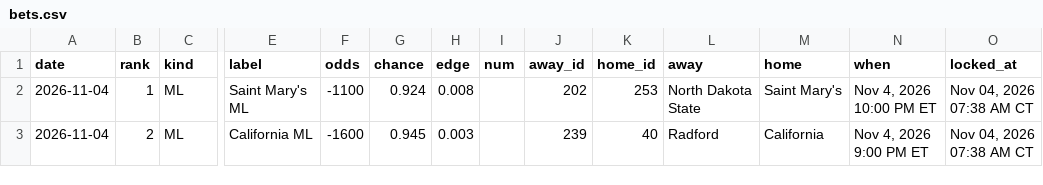
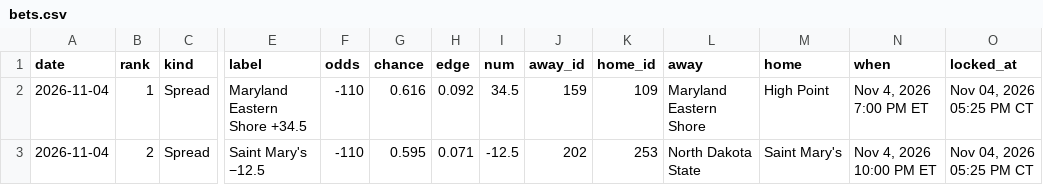
Before and after one commit to golfer1989/Bball-Draft, a CSV file: data/bets.csv, drawn as a sheet; only a part is shown, gaps mark what is left out; the diff covers the shown part only; the diff names each change by its address in the sheet, - before the commit and + after, or states it on an @@ line.

```diff
--- a/data/bets.csv
+++ b/data/bets.csv
-C2:C3 (kind): ML
+C2:C3 (kind): Spread
-E2 (label): Saint Mary's ML
+E2 (label): Maryland Eastern Shore +34.5
-F2 (odds): -1100
+F2 (odds): -110
-G2 (chance): 0.924
+G2 (chance): 0.616
-H2 (edge): 0.008
+H2 (edge): 0.092
-I2 (num): (empty)
+I2 (num): 34.5
-J2 (away_id): 202
+J2 (away_id): 159
-K2 (home_id): 253
+K2 (home_id): 109
-L2 (away): North Dakota State
+L2 (away): Maryland Eastern Shore
-M2 (home): Saint Mary's
+M2 (home): High Point
-N2 (when): Nov 4, 2026 10:00 PM ET
+N2 (when): Nov 4, 2026 7:00 PM ET
-O2:O3 (locked_at): Nov 04, 2026 07:38 AM CT
+O2:O3 (locked_at): Nov 04, 2026 05:25 PM CT
-E3 (label): California ML
+E3 (label): Saint Mary's −12.5
-F3 (odds): -1600
+F3 (odds): -110
-G3 (chance): 0.945
+G3 (chance): 0.595
-H3 (edge): 0.003
+H3 (edge): 0.071
-I3 (num): (empty)
+I3 (num): -12.5
-J3 (away_id): 239
+J3 (away_id): 202
-K3 (home_id): 40
+K3 (home_id): 253
-L3 (away): Radford
+L3 (away): North Dakota State
-M3 (home): California
+M3 (home): Saint Mary's
-N3 (when): Nov 4, 2026 9:00 PM ET
+N3 (when): Nov 4, 2026 10:00 PM ET
```
Also changed, not shown: 1 added row and 39 edited cells elsewhere in this file, 4 other files.
